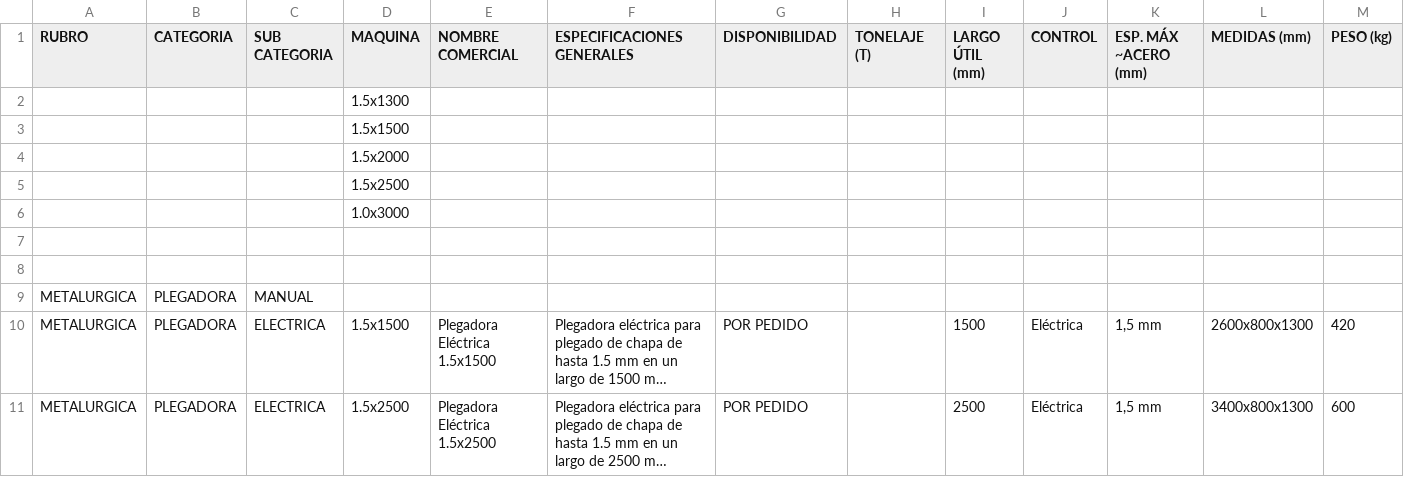
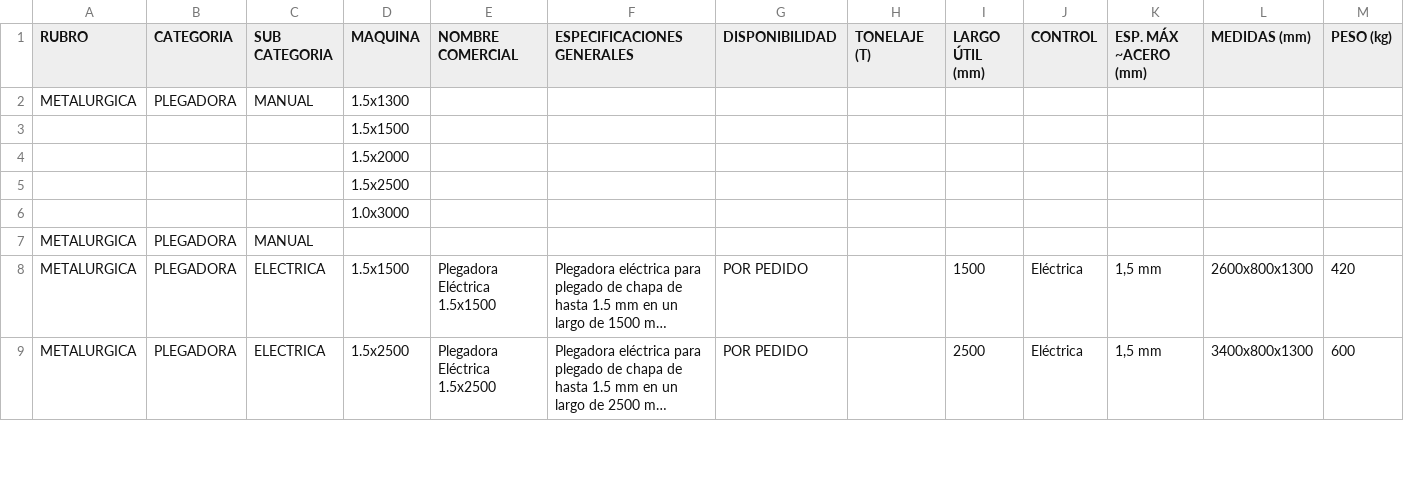
Before and after one commit to Advance33/catalogo-maquinaria, a CSV file: plegadoras.csv, drawn as a sheet; only a part is shown; long unchanged cells end in …; removed rows and columns are numbered as before the commit, all else as after; rows hold the shown columns only; the diff names each change by its address in the sheet, - before the commit and + after, or states it on an @@ line.

Commit message:
Actualizacion plegadoras.csv 2026-07-08T16:02:50.620Z

```diff
--- a/plegadoras.csv
+++ b/plegadoras.csv
-row 2:  |  |  | 1.5x1300
+row 2: METALURGICA | PLEGADORA | MANUAL | 1.5x1300
-row 7: (empty)
-row 8: (empty)
```
